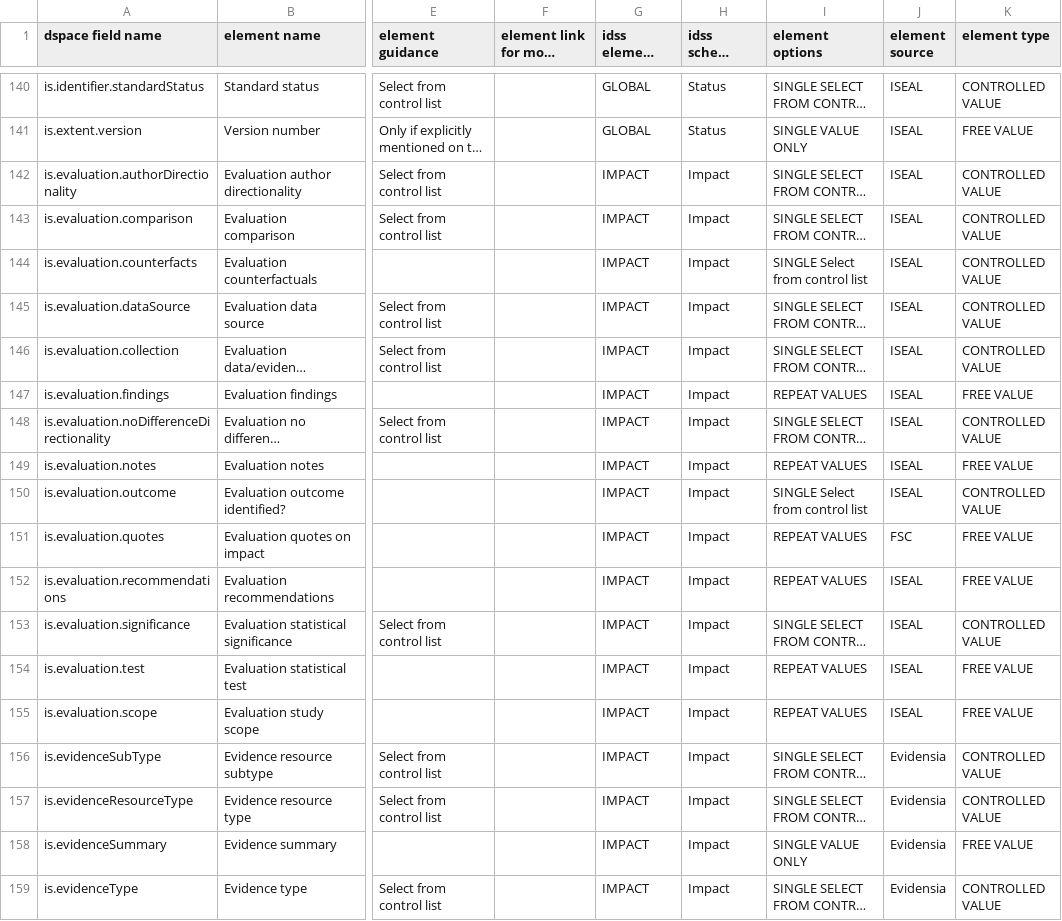
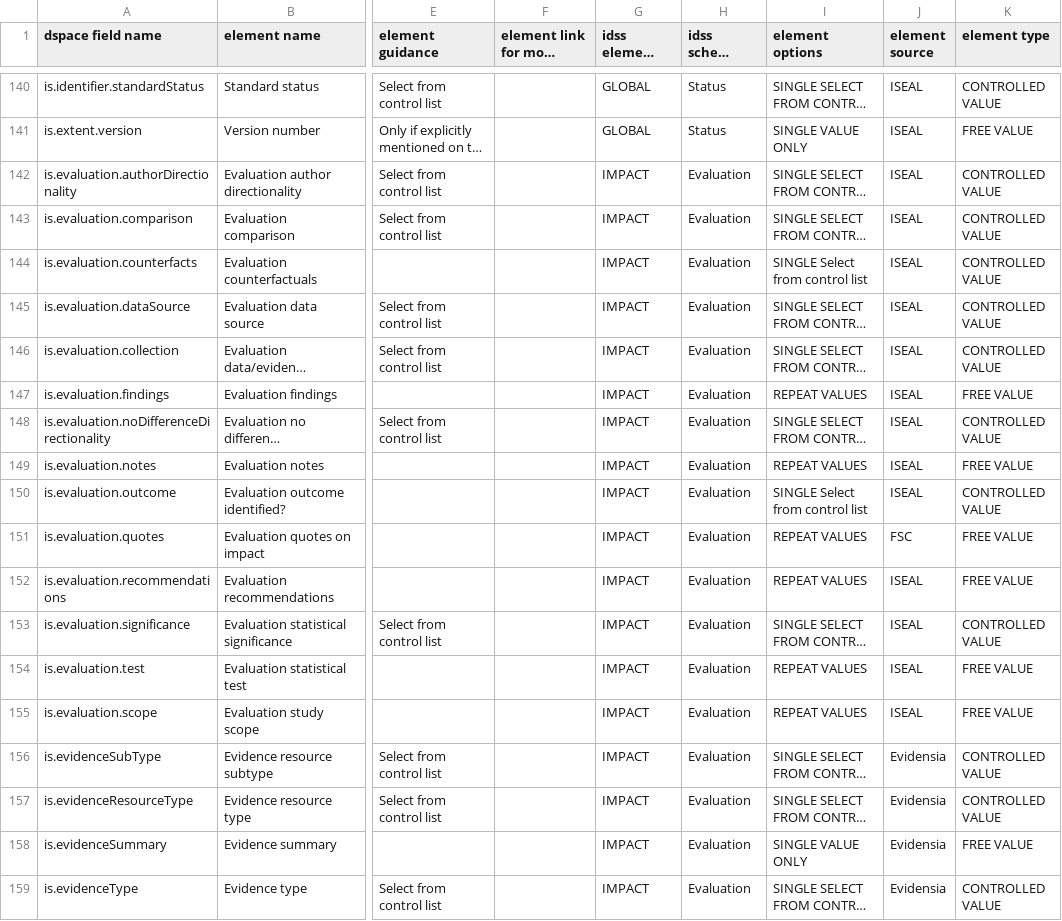
Before and after one commit to ISEAL-Community/iseal-core, a CSV file: data/iseal-core.csv, drawn as a sheet; only a part is shown, gaps mark what is left out; long unchanged cells end in …; the diff names each change by its address in the sheet, - before the commit and + after, or states it on an @@ line.

Commit message:
Update iseal-core.csv
Change Impact module to Evaluation

```diff
--- a/data/iseal-core.csv
+++ b/data/iseal-core.csv
-H142:H159 (idss schema module): Impact
+H142:H159 (idss schema module): Evaluation
```
